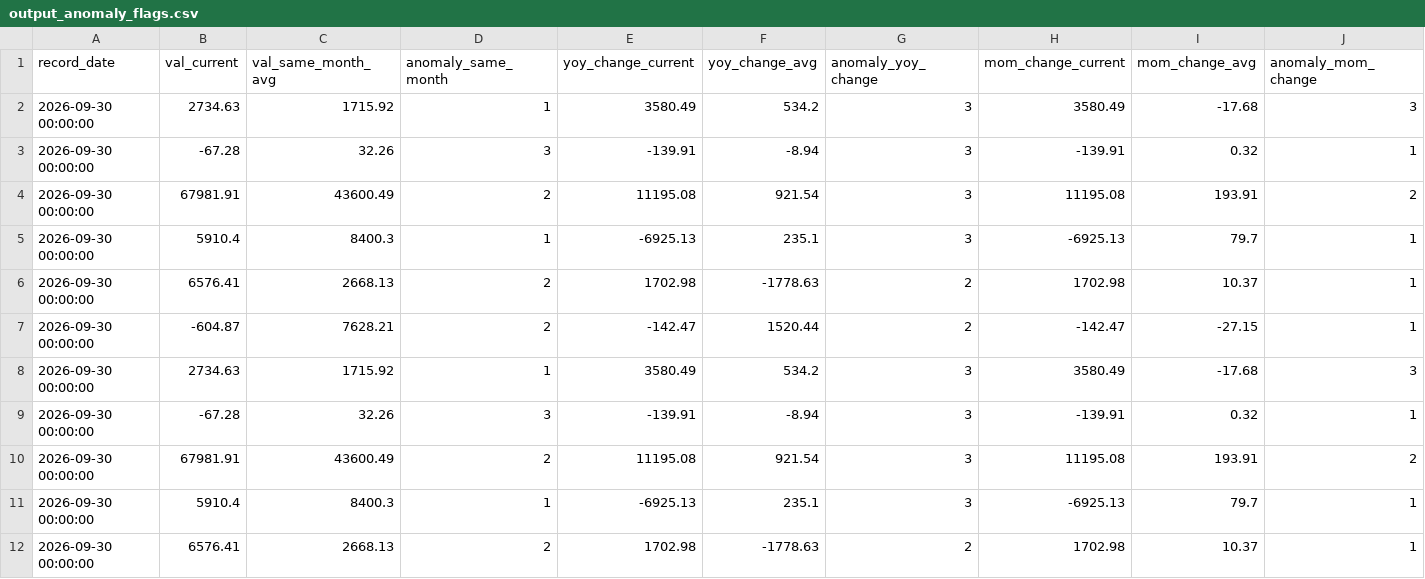
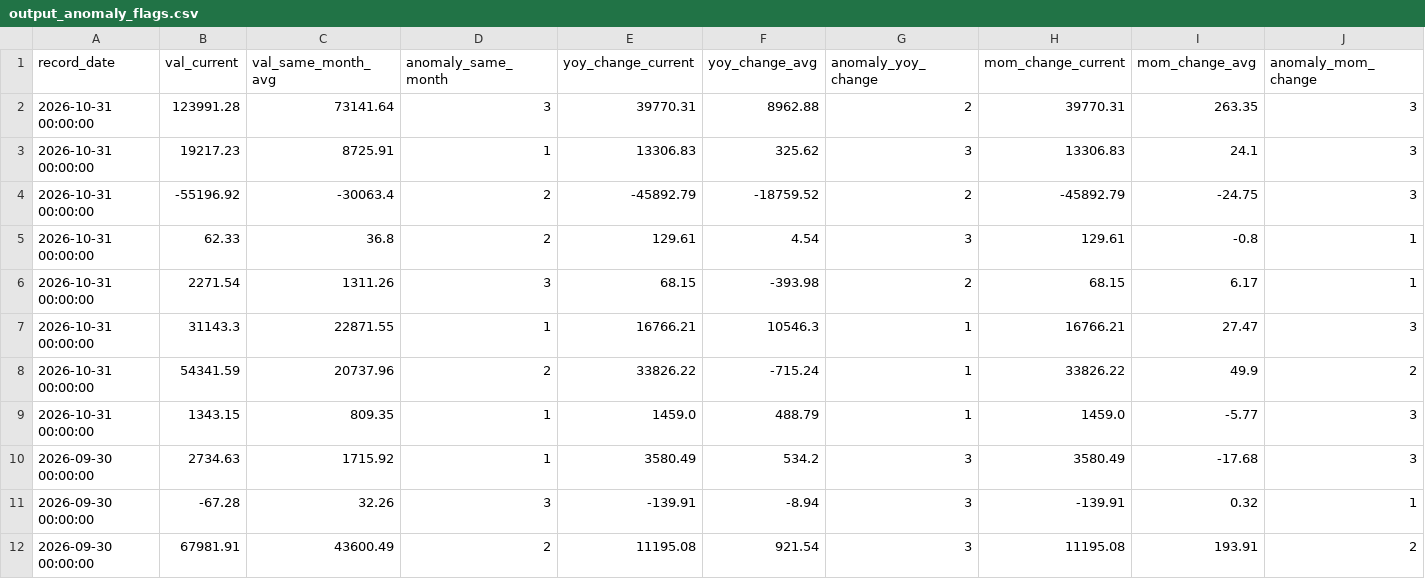
Before and after one commit to raxelraxel/MTS-tracker, a CSV file: data/output_anomaly_flags.csv, drawn as a sheet; only a part is shown; the shorter side is filled out with more unchanged rows; removed rows and columns are numbered as before the commit, all else as after; rows hold the shown columns only; the diff names each change by its address in the sheet, - before the commit and + after, or states it on an @@ line.

```diff
--- a/data/output_anomaly_flags.csv
+++ b/data/output_anomaly_flags.csv
-row 2: 2026-09-30 00:00:00 | 2734.63 | 1715.92 | 1 | 3580.49 | 534.2 | 3 | 3580.49 | -17.68 | 3
-row 3: 2026-09-30 00:00:00 | -67.28 | 32.26 | 3 | -139.91 | -8.94 | 3 | -139.91 | 0.32 | 1
-row 4: 2026-09-30 00:00:00 | 67981.91 | 43600.49 | 2 | 11195.08 | 921.54 | 3 | 11195.08 | 193.91 | 2
-row 5: 2026-09-30 00:00:00 | 5910.4 | 8400.3 | 1 | -6925.13 | 235.1 | 3 | -6925.13 | 79.7 | 1
-row 6: 2026-09-30 00:00:00 | 6576.41 | 2668.13 | 2 | 1702.98 | -1778.63 | 2 | 1702.98 | 10.37 | 1
-row 7: 2026-09-30 00:00:00 | -604.87 | 7628.21 | 2 | -142.47 | 1520.44 | 2 | -142.47 | -27.15 | 1
+row 2: 2026-10-31 00:00:00 | 123991.28 | 73141.64 | 3 | 39770.31 | 8962.88 | 2 | 39770.31 | 263.35 | 3
+row 3: 2026-10-31 00:00:00 | 19217.23 | 8725.91 | 1 | 13306.83 | 325.62 | 3 | 13306.83 | 24.1 | 3
+row 4: 2026-10-31 00:00:00 | -55196.92 | -30063.4 | 2 | -45892.79 | -18759.52 | 2 | -45892.79 | -24.75 | 3
+row 5: 2026-10-31 00:00:00 | 62.33 | 36.8 | 2 | 129.61 | 4.54 | 3 | 129.61 | -0.8 | 1
+row 6: 2026-10-31 00:00:00 | 2271.54 | 1311.26 | 3 | 68.15 | -393.98 | 2 | 68.15 | 6.17 | 1
+row 7: 2026-10-31 00:00:00 | 31143.3 | 22871.55 | 1 | 16766.21 | 10546.3 | 1 | 16766.21 | 27.47 | 3
+row 8: 2026-10-31 00:00:00 | 54341.59 | 20737.96 | 2 | 33826.22 | -715.24 | 1 | 33826.22 | 49.9 | 2
+row 9: 2026-10-31 00:00:00 | 1343.15 | 809.35 | 1 | 1459.0 | 488.79 | 1 | 1459.0 | -5.77 | 3
```
Also changed, not shown: data/mts_data.csv, data/output_data.csv, 1 other file.
